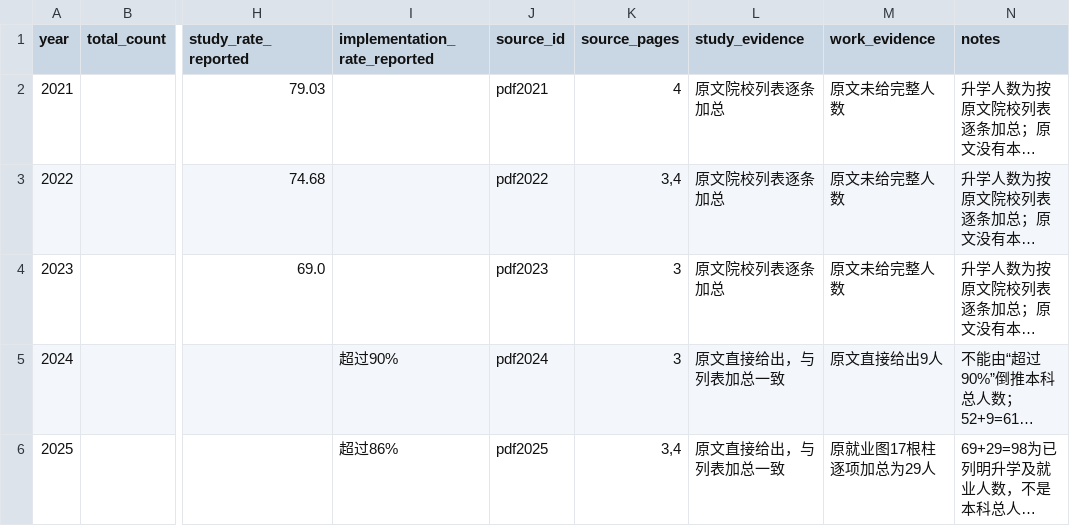
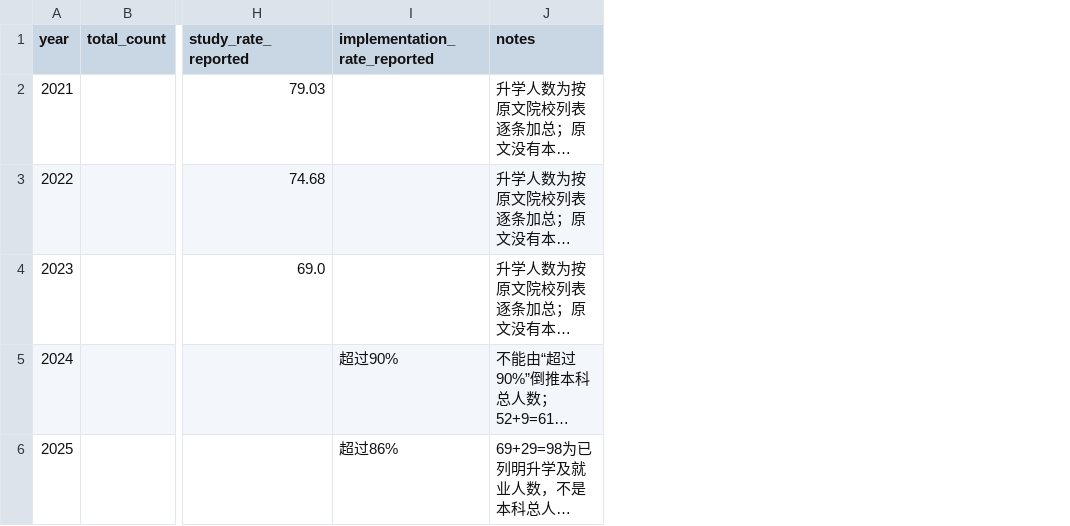
Before and after one commit to YukunLi-lab/Survive-SYSU-IFCEN-Manual, a CSV file: data/graduate-outcomes/undergraduates.csv, drawn as a sheet; only a part is shown, gaps mark what is left out; long unchanged cells end in …; the diff names each change by its address in the sheet, - before the commit and + after, or states it on an @@ line.

Commit message:
content: detail graduate employers, study degrees and QS 2025 destinations
Group subsidiaries, institutes and power stations under CGN, CNNC, SPIC and Huaneng. Add complete institution lists, classified CSV data and five readable figures, and remove source items from displayed charts and tables.

Use the complete 2021 employment snapshot of 46 separately from the overview snapshot. Preserve undisclosed undergraduate employment, unspecified study degrees, ranking ambiguities and three unclassified master's employment counts.

```diff
--- a/data/graduate-outcomes/undergraduates.csv
+++ b/data/graduate-outcomes/undergraduates.csv
-column J (source_id), rows 2-6: pdf2021 | pdf2022 | pdf2023 | pdf2024 | pdf2025
-column K (source_pages), rows 2-6: 4 | 3,4 | 3 | 3 | 3,4
-column L (study_evidence), rows 2-6: 原文院校列表逐条加总 | 原文院校列表逐条加总 | 原文院校列表逐条加总 | 原文直接给出，与列表加总一致 | 原文直接给出，与列表加总一致
-column M (work_evidence), rows 2-6: 原文未给完整人数 | 原文未给完整人数 | 原文未给完整人数 | 原文直接给出9人 | 原就业图17根柱逐项加总为29人
```
Also changed, not shown: data/graduate-outcomes/masters.csv, 20 other files.
